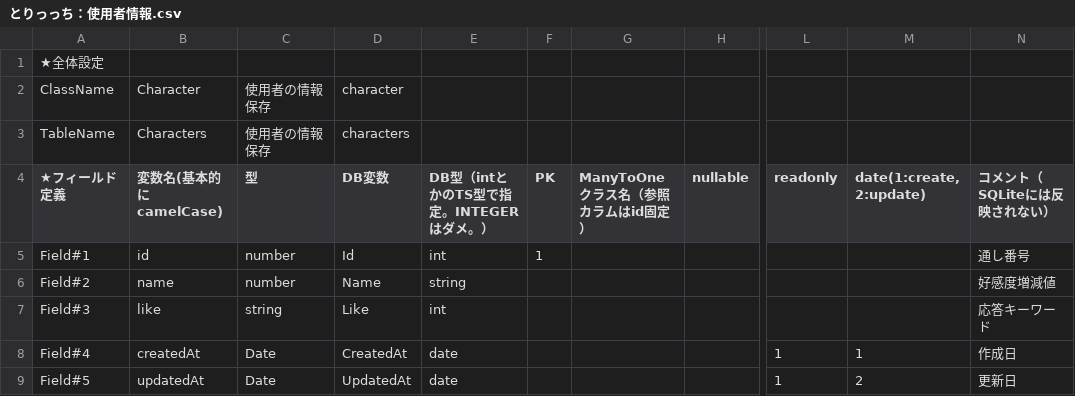
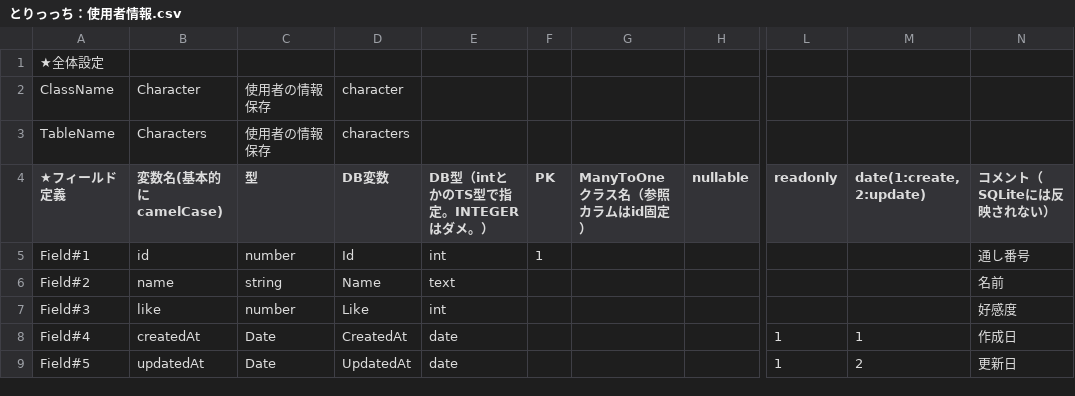
Before and after one commit to ginpaydo/ToricchiSecondSeason, a CSV file: ToricchiSecondSeason/tablecsv/とりっっち：使用者情報.csv, drawn as a sheet; only a part is shown, gaps mark what is left out; the diff names each change by its address in the sheet, - before the commit and + after, or states it on an @@ line.

```diff
--- a/ToricchiSecondSeason/tablecsv/とりっっち：使用者情報.csv
+++ b/ToricchiSecondSeason/tablecsv/とりっっち：使用者情報.csv
-C6 (型): number
+C6 (型): string
-E6 (DB型（intとかのTS型で指定。INTEGERはダメ。）): string
+E6 (DB型（intとかのTS型で指定。INTEGERはダメ。）): text
-N6 (コメント（SQLiteには反映されない）): 好感度増減値
+N6 (コメント（SQLiteには反映されない）): 名前
-C7 (型): string
+C7 (型): number
-N7 (コメント（SQLiteには反映されない）): 応答キーワード
+N7 (コメント（SQLiteには反映されない）): 好感度
```
Also changed, not shown: ToricchiSecondSeason/tablecsv/とりっっち：パラメータ.csv, ToricchiSecondSeason/tablecsv/とりっっち：応答メッセージ.csv, 33 other files.
